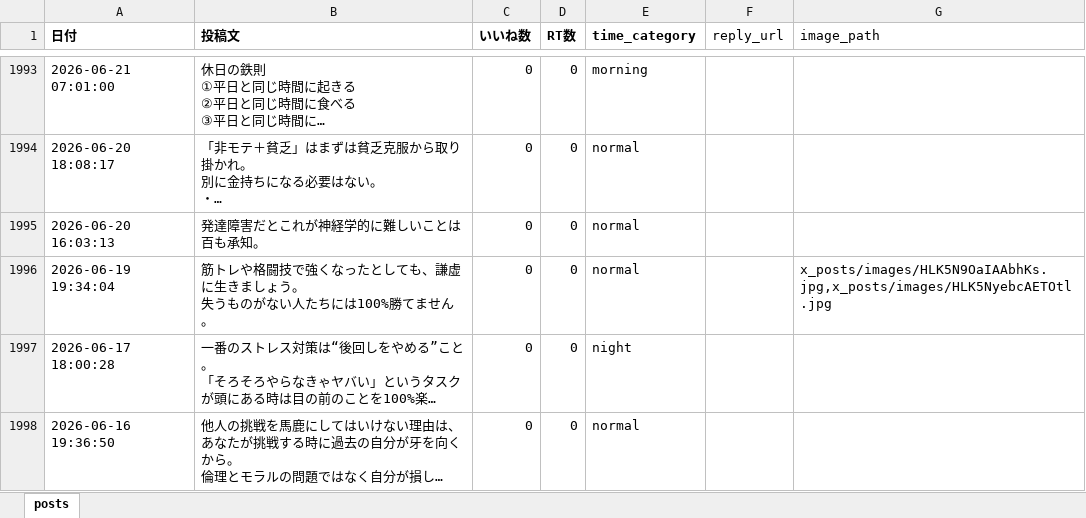
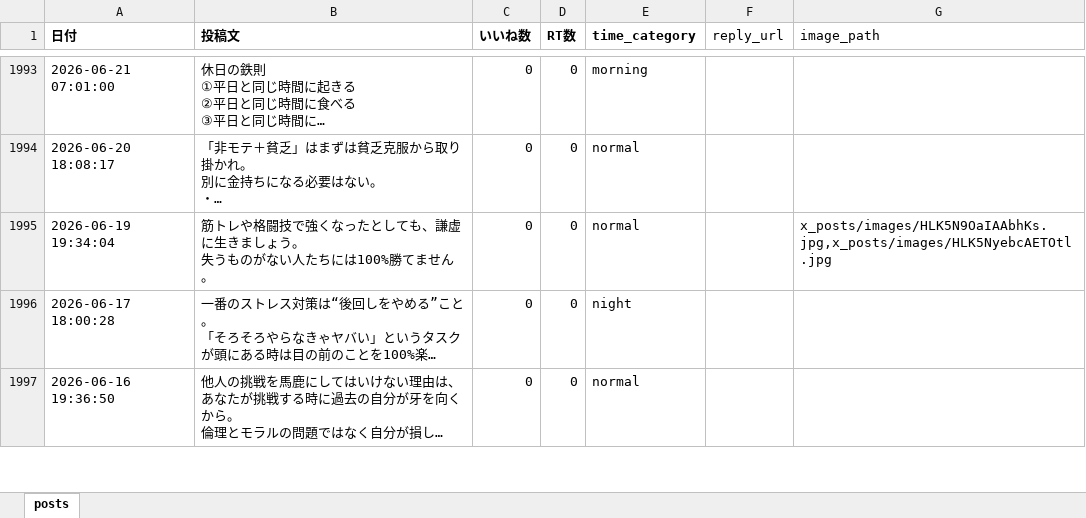
Before and after one commit to kotablog23-hub/sigma-auto-post, an Excel workbook: x_posts/posts_categorized.xlsx, sheet posts, drawn as a sheet; only a part is shown, gaps mark what is left out; long unchanged cells end in …; values as stored, in another font and other column widths than the file's, no borders; the diff names each change by its address in the sheet, - before the commit and + after, or states it on an @@ line.

Commit message:
「発達障害だとこれが神経学的に難しい」ポストを削除

```diff
--- a/x_posts/posts_categorized.xlsx (sheet posts)
+++ b/x_posts/posts_categorized.xlsx (sheet posts)
-row 1995: 2026-06-20 16:03:13 | 発達障害だとこれが神経学的に難しいことは百も承知。 | 0 | 0 | normal
```
